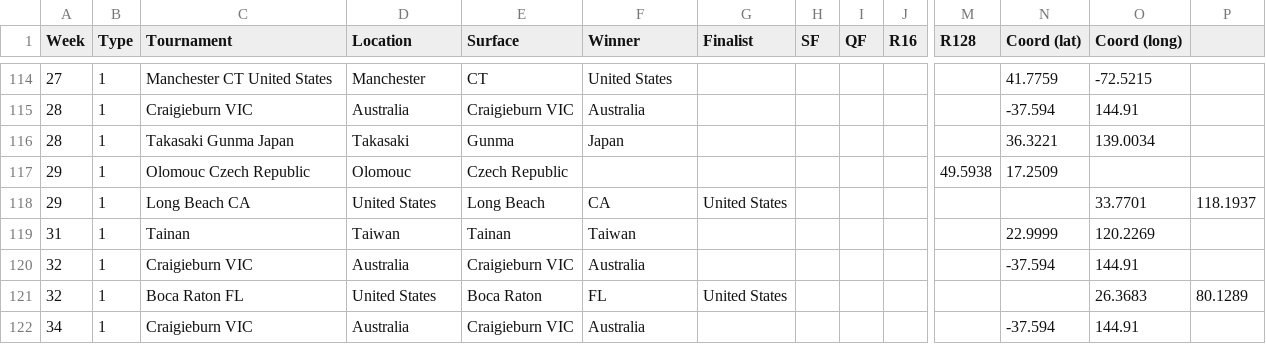
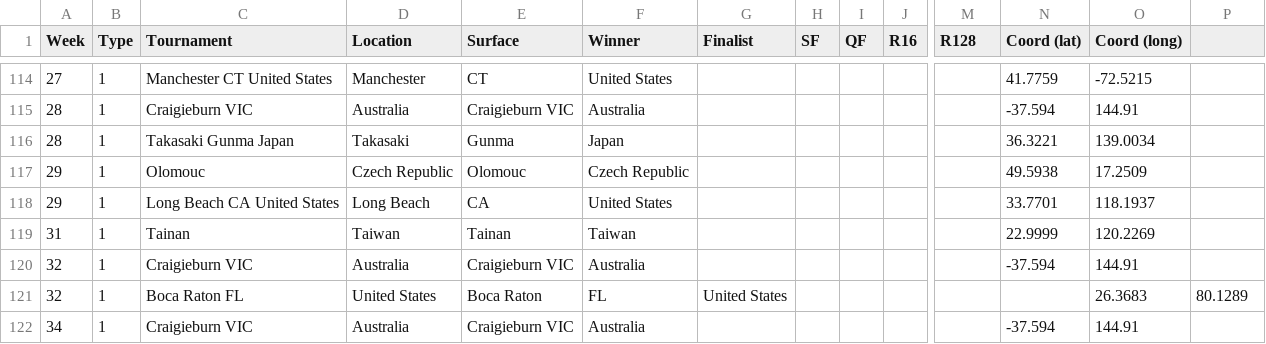
Before and after one commit to jayxiaogit/SportsAnalysis, a CSV file: website/src/backend/pointsdata.csv, drawn as a sheet; only a part is shown, gaps mark what is left out; removed rows and columns are numbered as before the commit, all else as after; rows hold the shown columns only; the diff names each change by its address in the sheet, - before the commit and + after, or states it on an @@ line.

Commit message:
Update pointsdata.csv

```diff
--- a/website/src/backend/pointsdata.csv
+++ b/website/src/backend/pointsdata.csv
-row 117: 29 | 1 | Olomouc Czech Republic | Olomouc | Czech Republic |  |  |  |  |  | 49.5938 | 17.2509
-row 118: 29 | 1 | Long Beach CA | United States | Long Beach | CA | United States |  |  |  |  |  | 33.7701 | 118.1937
+row 117: 29 | 1 | Olomouc | Czech Republic | Olomouc | Czech Republic |  |  |  |  |  | 49.5938 | 17.2509
+row 118: 29 | 1 | Long Beach CA United States | Long Beach | CA | United States |  |  |  |  |  | 33.7701 | 118.1937
```
